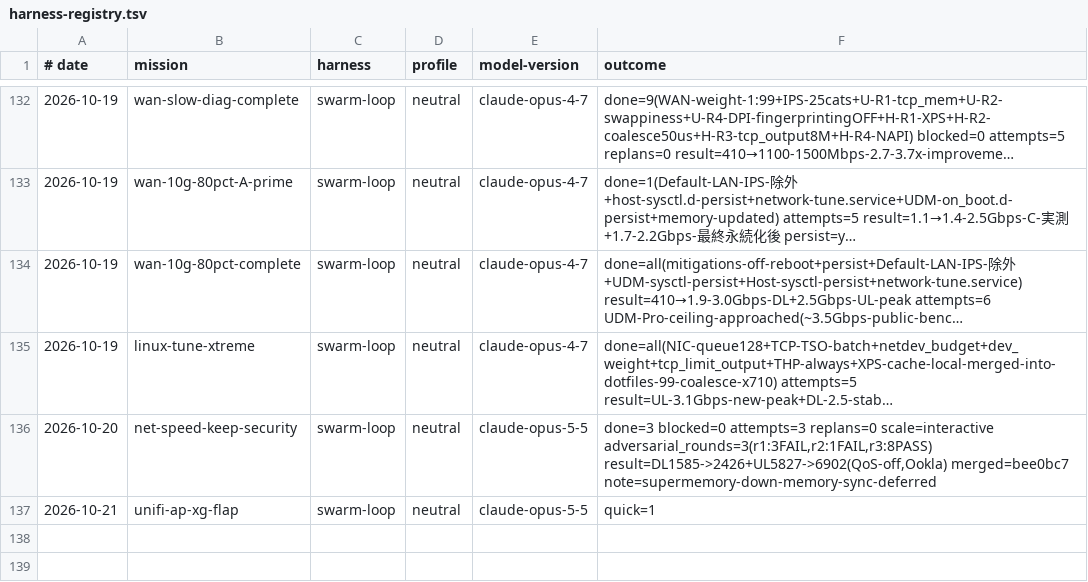
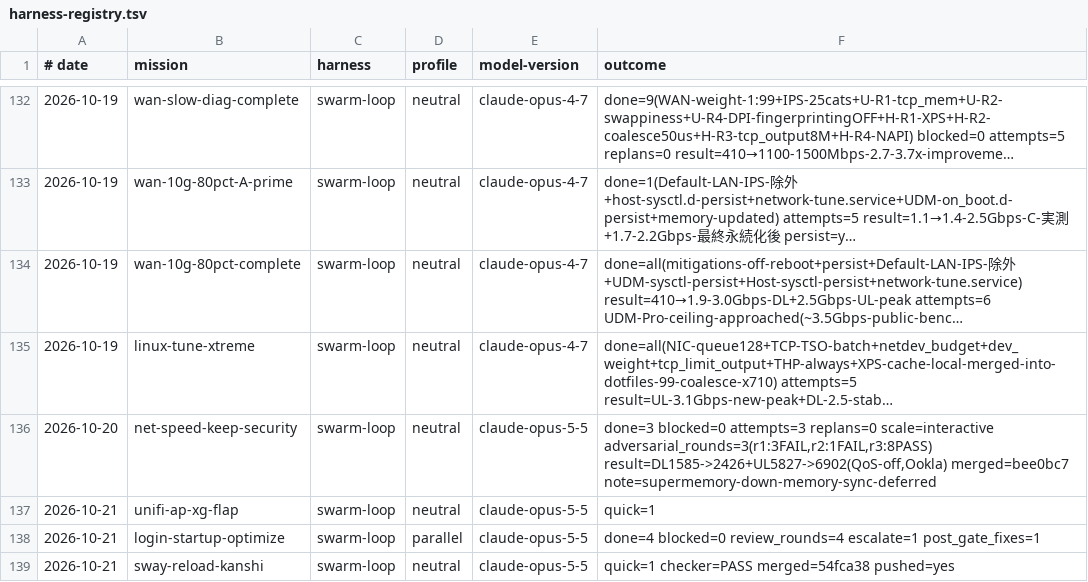
Before and after one commit to kpango/dotfiles, a TSV file: agent/skills/swarm-meta/harness-registry.tsv, drawn as a sheet; only a part is shown, gaps mark what is left out; long unchanged cells end in ….

```diff
--- a/agent/skills/swarm-meta/harness-registry.tsv
+++ b/agent/skills/swarm-meta/harness-registry.tsv
@@ -137 +137,3 @@
 2026-10-21	unifi-ap-xg-flap	swarm-loop	neutral	claude-opus-5-5	quick=1
+2026-10-21	login-startup-optimize	swarm-loop	parallel	claude-opus-5-5	done=4 blocked=0 review_rounds=4 escalate=1 post_gate_fixes=1
+2026-10-21	sway-reload-kanshi	swarm-loop	neutral	claude-opus-5-5	quick=1 checker=PASS merged=54fca38 pushed=yes
```
